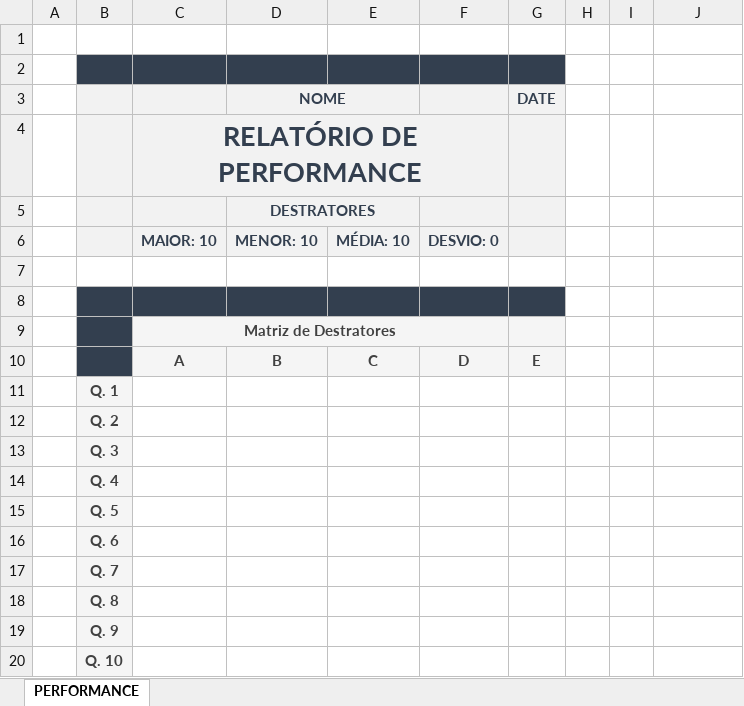
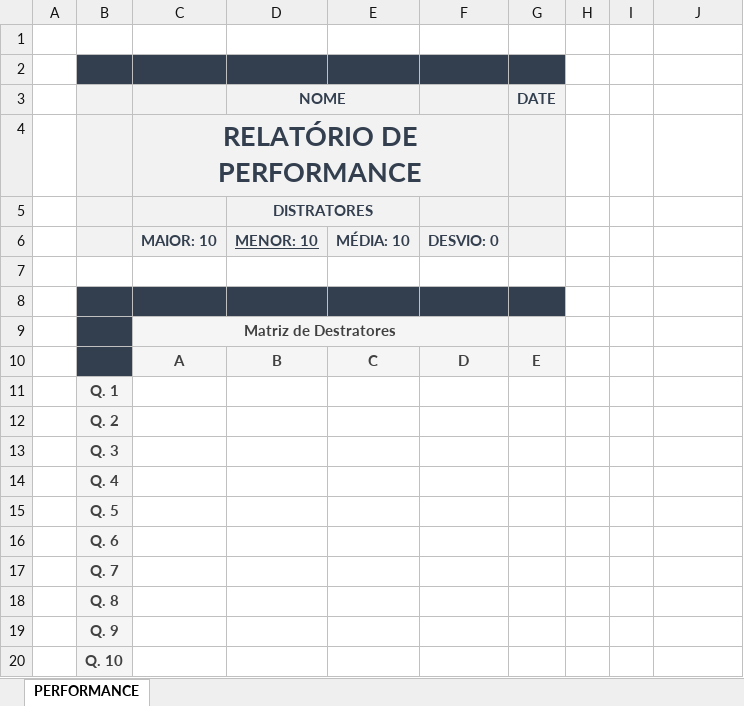
Before and after one commit to glins97/PPA, an Excel workbook: services/destrator/inputs/TEMPLATE_DISTRATOR.xlsx, sheet PERFORMANCE, drawn as a sheet; values as stored, in another font and other column widths than the file's, no borders; charts and pictures and conditional formats not drawn; the diff names each change by its address in the sheet, - before the commit and + after, or states it on an @@ line.

Commit message:
removed url from admin, fixed tbl errors and typos

```diff
--- a/services/destrator/inputs/TEMPLATE_DISTRATOR.xlsx (sheet PERFORMANCE)
+++ b/services/destrator/inputs/TEMPLATE_DISTRATOR.xlsx (sheet PERFORMANCE)
-D5 (NOME): DESTRATORES
+D5 (NOME): DISTRATORES
-D6 underline: off
+D6 underline: on
```
Also changed, not shown: charts or pictures, 2 other files.
